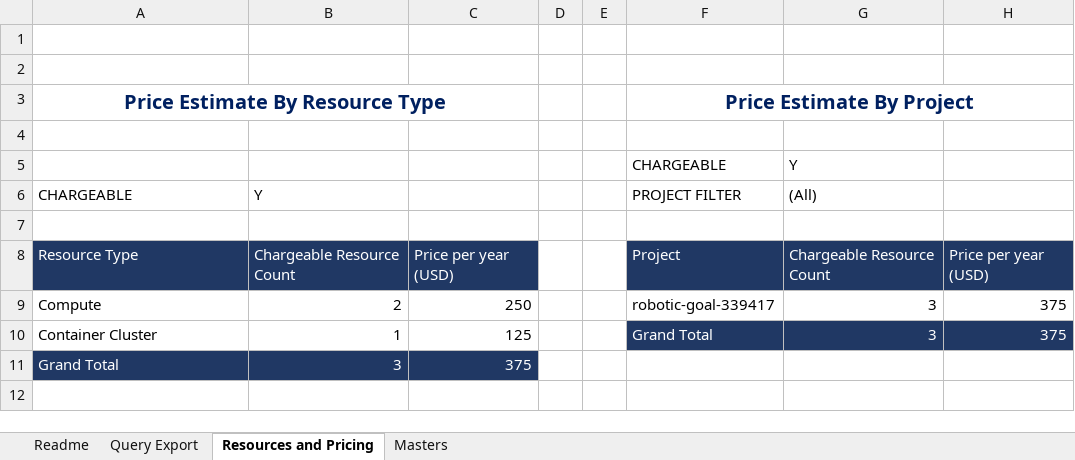
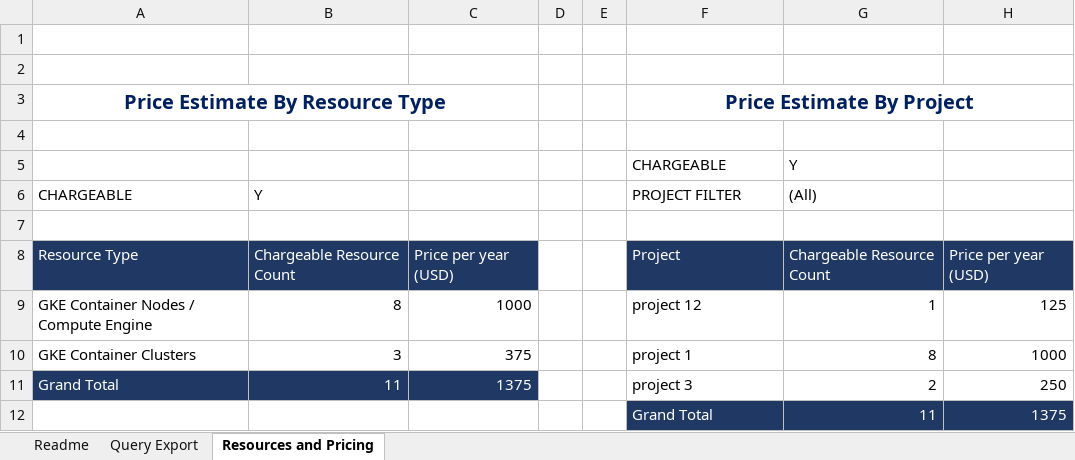
Before and after one commit to microsoft/EPMEstimator, an Excel workbook: EPM Pricing Estimator for GCP.xlsx, sheet Resources and Pricing, drawn as a sheet; values as stored, in another font and other column widths than the file's, no borders; removed rows and columns are numbered as before the commit, all else as after; the diff names each change by its address in the sheet, - before the commit and + after, or states it on an @@ line.

Commit message:
Includes updated billable resource list - Jan2023

```diff
--- a/EPM Pricing Estimator for GCP.xlsx (sheet Resources and Pricing)
+++ b/EPM Pricing Estimator for GCP.xlsx (sheet Resources and Pricing)
@@ sheet tab hidden: Masters @@
-row 9: Compute | 2 | 250 |  |  | robotic-goal-339417 | 3 | 375
-row 10: Container Cluster | 1 | 125 |  |  | Grand Total | 3 | 375
-row 11: Grand Total | 3 | 375
+row 9: GKE Container Nodes / Compute Engine | 8 | 1000 |  |  | project 12 | 1 | 125
+row 10: GKE Container Clusters | 3 | 375 |  |  | project 1 | 8 | 1000
+row 11: Grand Total | 11 | 1375 |  |  | project 3 | 2 | 250
+row 12:  |  |  |  |  | Grand Total | 11 | 1375
```
Also changed, not shown: sheet Query Export, sheet Readme, formulas that keep their value, 1 other file.
